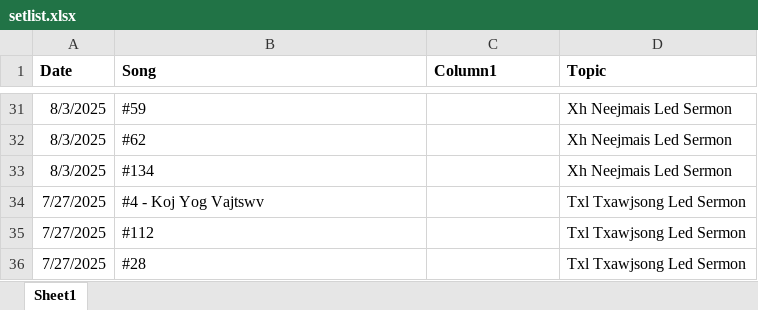
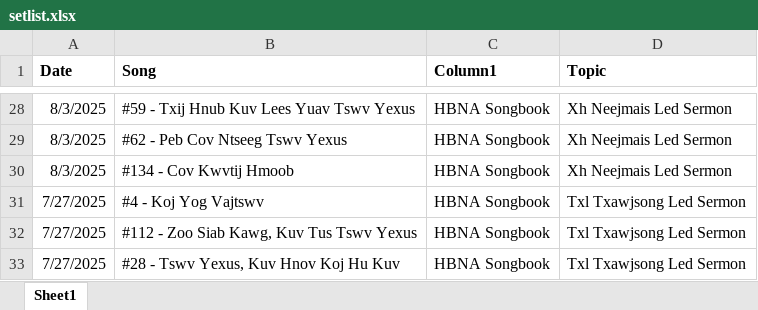
Before and after one commit to YSayaovong/Worship-Analytics-Dashboard-Song-Usage-Trends-KPI-Tracking, an Excel workbook: setlist/setlist.xlsx, sheet Sheet1, drawn as a sheet; only a part is shown, gaps mark what is left out; values as stored, in another font and other column widths than the file's, no borders; table styles not drawn; addresses are those after the commit; the diff covers the shown part only; the diff names each change by its address in the sheet, - before the commit and + after, or states it on an @@ line.

```diff
--- a/setlist/setlist.xlsx (sheet Sheet1)
+++ b/setlist/setlist.xlsx (sheet Sheet1)
-B28 (Song): #59
+B28 (Song): #59 - Txij Hnub Kuv Lees Yuav Tswv Yexus
-C28:C33 (Column1): (empty)
+C28:C33 (Column1): HBNA Songbook
-B29 (Song): #62
+B29 (Song): #62 - Peb Cov Ntseeg Tswv Yexus
-B30 (Song): #134
+B30 (Song): #134 - Cov Kwvtij Hmoob
-B32 (Song): #112
+B32 (Song): #112 - Zoo Siab Kawg, Kuv Tus Tswv Yexus
-B33 (Song): #28
+B33 (Song): #28 - Tswv Yexus, Kuv Hnov Koj Hu Kuv
```
Also changed, not shown: other rows of this sheet.
